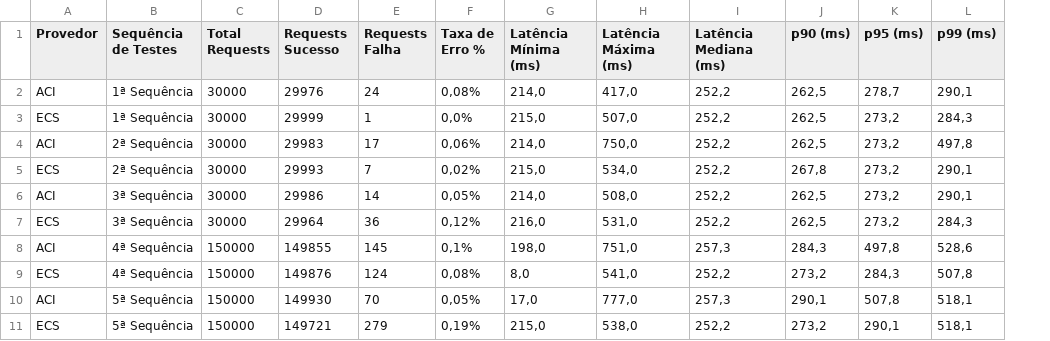
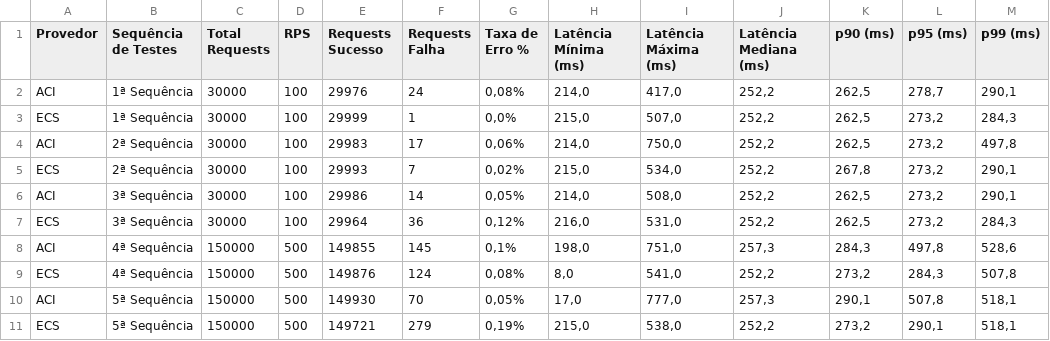
Before and after one commit to juliocesarscheidt/caas-comparison-tcc, a CSV file: tests_summary.csv, drawn as a sheet; the diff names each change by its address in the sheet, - before the commit and + after, or states it on an @@ line.

```diff
--- a/tests_summary.csv
+++ b/tests_summary.csv
+column D (RPS), rows 2-11: 100 | 100 | 100 | 100 | 100 | 100 | 500 | 500 | 500 | 500
```
Also changed, not shown: 1 other file.
